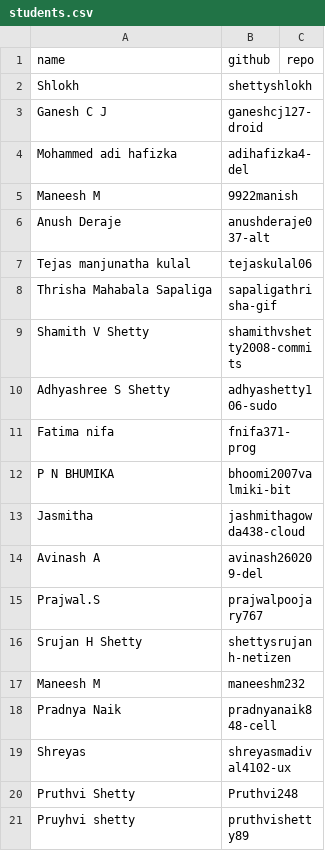
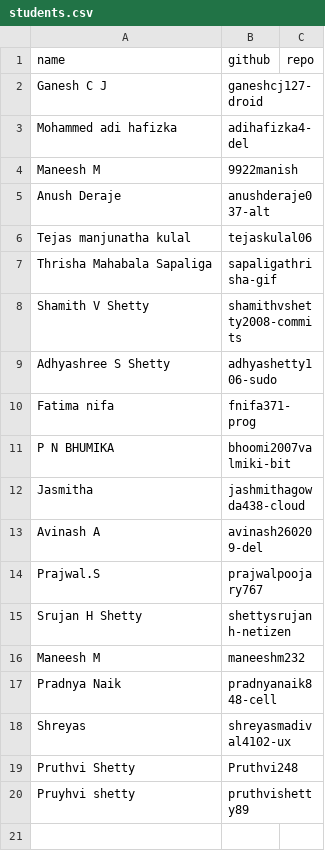
Before and after one commit to tkshivaprasad/Class-leaderboard, a CSV file: students.csv, drawn as a sheet.

Commit message:
Update students.csv

```diff
--- a/students.csv
+++ b/students.csv
@@ -1,3 +1,2 @@
 name,github,repo
-Shlokh,shettyshlokh,
 Ganesh C J,ganeshcj127-droid,
```
